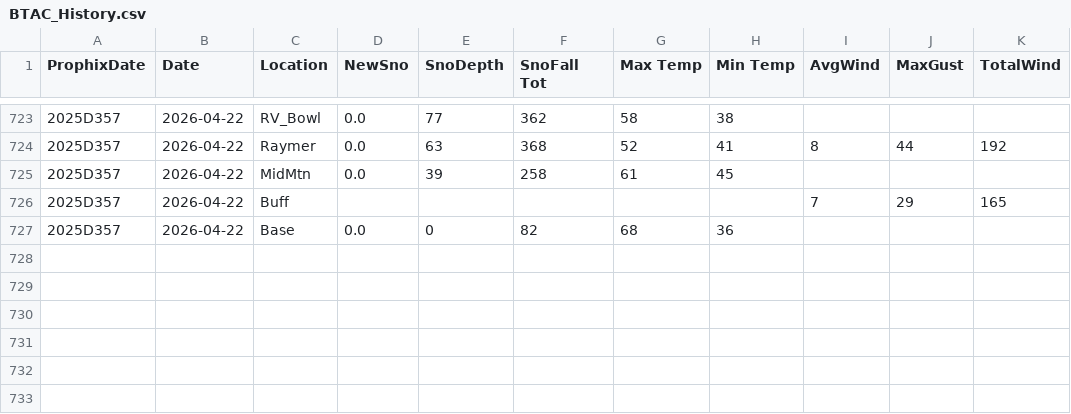
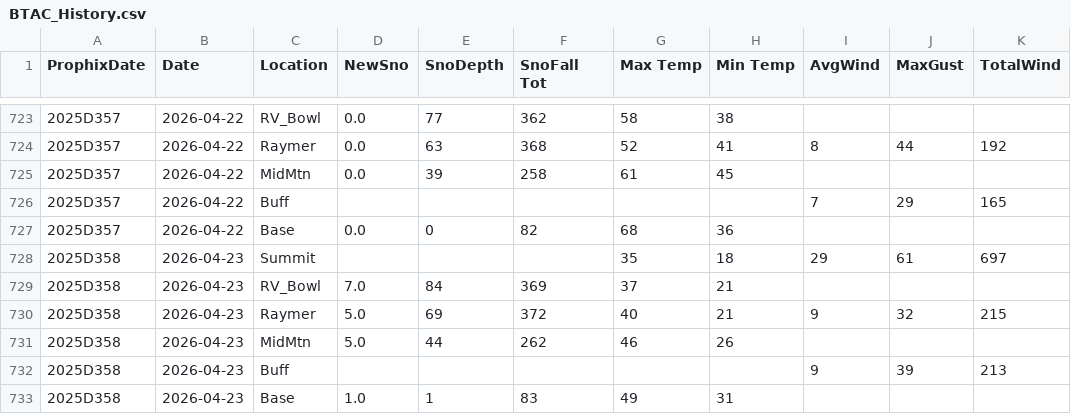
Before and after one commit to DtaRprt/WeatherScrape, a CSV file: BTAC_History.csv, drawn as a sheet; only a part is shown, gaps mark what is left out.

Commit message:
Weather Updated as of Fri Apr 24 08:27:02 MDT 2026

```diff
--- a/BTAC_History.csv
+++ b/BTAC_History.csv
@@ -727 +727,7 @@ ProphixDate,Date,Location,NewSno,SnoDepth,SnoFall Tot,Max Temp,Min Temp,AvgWind,
 2025D357,2026-04-22,Base,0.0,0,82,68,36,,,
+2025D358,2026-04-23,Summit,,,,35,18,29,61,697
+2025D358,2026-04-23,RV_Bowl,7.0,84,369,37,21,,,
+2025D358,2026-04-23,Raymer,5.0,69,372,40,21,9,32,215
+2025D358,2026-04-23,MidMtn,5.0,44,262,46,26,,,
+2025D358,2026-04-23,Buff,,,,,,9,39,213
+2025D358,2026-04-23,Base,1.0,1,83,49,31,,,
```
